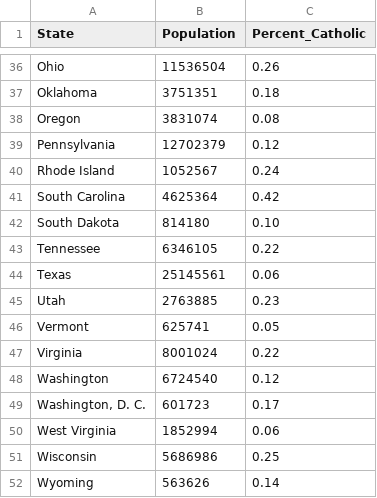
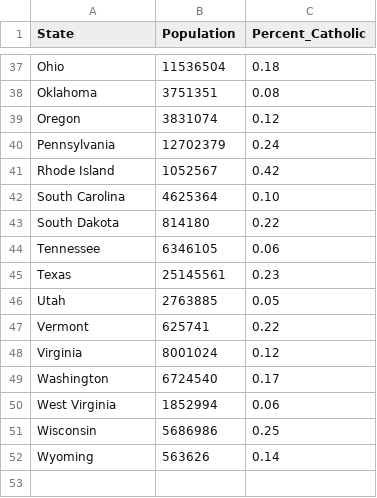
Before and after one commit to jay-woo/DataScience16CTW, a CSV file: state_data.csv, drawn as a sheet; only a part is shown, gaps mark what is left out; removed rows and columns are numbered as before the commit, all else as after; the diff covers the shown part only; the diff names each change by its address in the sheet, - before the commit and + after, or states it on an @@ line.

```diff
--- a/state_data.csv
+++ b/state_data.csv
-C37 (Percent_Catholic): 0.26
+C37 (Percent_Catholic): 0.18
-C38 (Percent_Catholic): 0.18
+C38 (Percent_Catholic): 0.08
-C39 (Percent_Catholic): 0.08
+C39 (Percent_Catholic): 0.12
-C40 (Percent_Catholic): 0.12
+C40 (Percent_Catholic): 0.24
-C41 (Percent_Catholic): 0.24
+C41 (Percent_Catholic): 0.42
-C42 (Percent_Catholic): 0.42
+C42 (Percent_Catholic): 0.10
-C43 (Percent_Catholic): 0.10
+C43 (Percent_Catholic): 0.22
-C44 (Percent_Catholic): 0.22
+C44 (Percent_Catholic): 0.06
-C45 (Percent_Catholic): 0.06
+C45 (Percent_Catholic): 0.23
-C46 (Percent_Catholic): 0.23
+C46 (Percent_Catholic): 0.05
-C47 (Percent_Catholic): 0.05
+C47 (Percent_Catholic): 0.22
-C48 (Percent_Catholic): 0.22
+C48 (Percent_Catholic): 0.12
-C49 (Percent_Catholic): 0.12
+C49 (Percent_Catholic): 0.17
-row 49: Washington, D. C. | 601723 | 0.17
```
Also changed, not shown: 1 added row and 23 edited cells elsewhere in this file, 3 other files.
